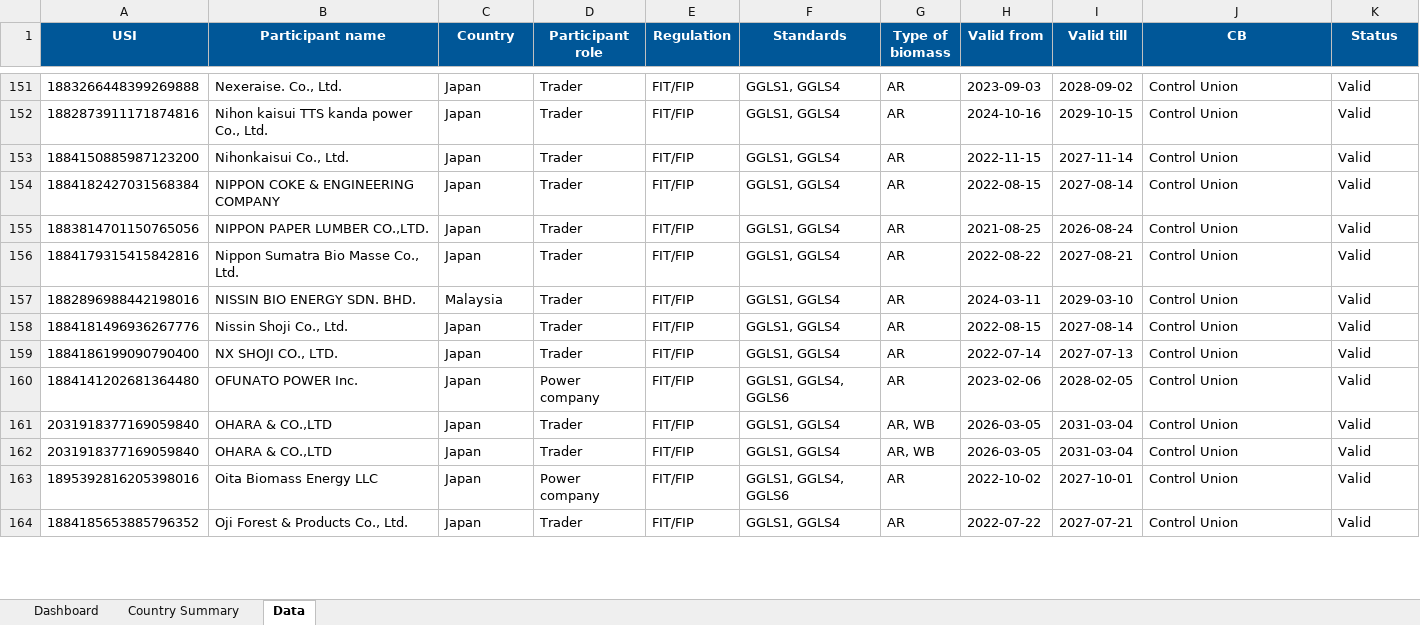
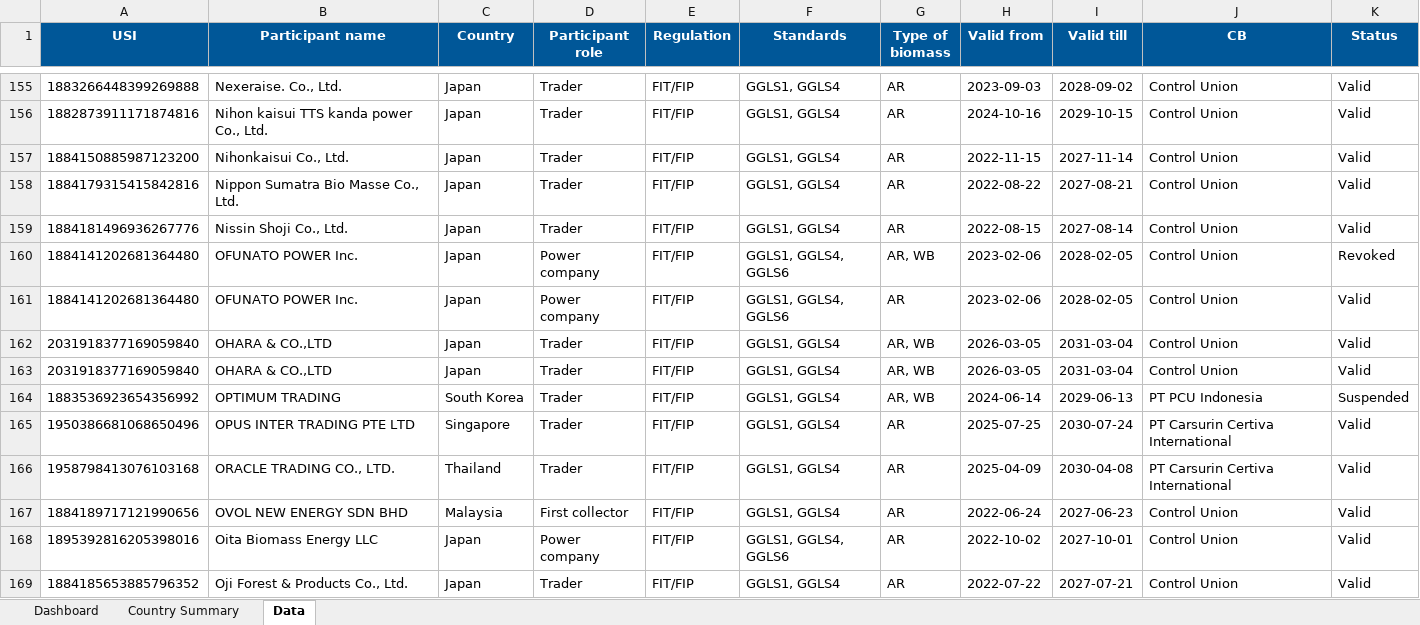
Before and after one commit to goodinternetuser7/certificate-scrapers, an Excel workbook: GGL/GGL certificates latest.xlsx, sheet Data, drawn as a sheet; only a part is shown, gaps mark what is left out; values as stored, in another font and other column widths than the file's, no borders; table styles not drawn; removed rows and columns are numbered as before the commit, all else as after; the diff covers the shown part only; the diff names each change by its address in the sheet, - before the commit and + after, or states it on an @@ line.

```diff
--- a/GGL/GGL certificates latest.xlsx (sheet Data)
+++ b/GGL/GGL certificates latest.xlsx (sheet Data)
@@ row 154 moved to row 149: 1884182427031568384 @@
-row 155: 1883814701150765056 | NIPPON PAPER LUMBER CO.,LTD. | Japan | Trader | FIT/FIP | GGLS1, GGLS4 | AR | 2021-08-25 | 2026-08-24 | Control Union | Valid
-row 157: 1882896988442198016 | NISSIN BIO ENERGY SDN. BHD. | Malaysia | Trader | FIT/FIP | GGLS1, GGLS4 | AR | 2024-03-11 | 2029-03-10 | Control Union | Valid
@@ row 159 moved to row 152: 1884186199090790400 @@
+row 160: 1884141202681364480 | OFUNATO POWER Inc. | Japan | Power company | FIT/FIP | GGLS1, GGLS4, GGLS6 | AR, WB | 2023-02-06 | 2028-02-05 | Control Union | Revoked
+row 164: 1883536923654356992 | OPTIMUM TRADING | South Korea | Trader | FIT/FIP | GGLS1, GGLS4 | AR, WB | 2024-06-14 | 2029-06-13 | PT PCU Indonesia | Suspended
+row 165: 1950386681068650496 | OPUS INTER TRADING PTE LTD | Singapore | Trader | FIT/FIP | GGLS1, GGLS4 | AR | 2025-07-25 | 2030-07-24 | PT Carsurin Certiva International | Valid
+row 166: 1958798413076103168 | ORACLE TRADING CO., LTD. | Thailand | Trader | FIT/FIP | GGLS1, GGLS4 | AR | 2025-04-09 | 2030-04-08 | PT Carsurin Certiva International | Valid
@@ row 170 moved to row 167: 1884189717121990656 @@
```
Also changed, not shown: 72 added rows, 65 removed rows, 51 moved rows and 145 edited cells elsewhere in this sheet, sheet Country Summary, sheet Dashboard, 4 other files.
